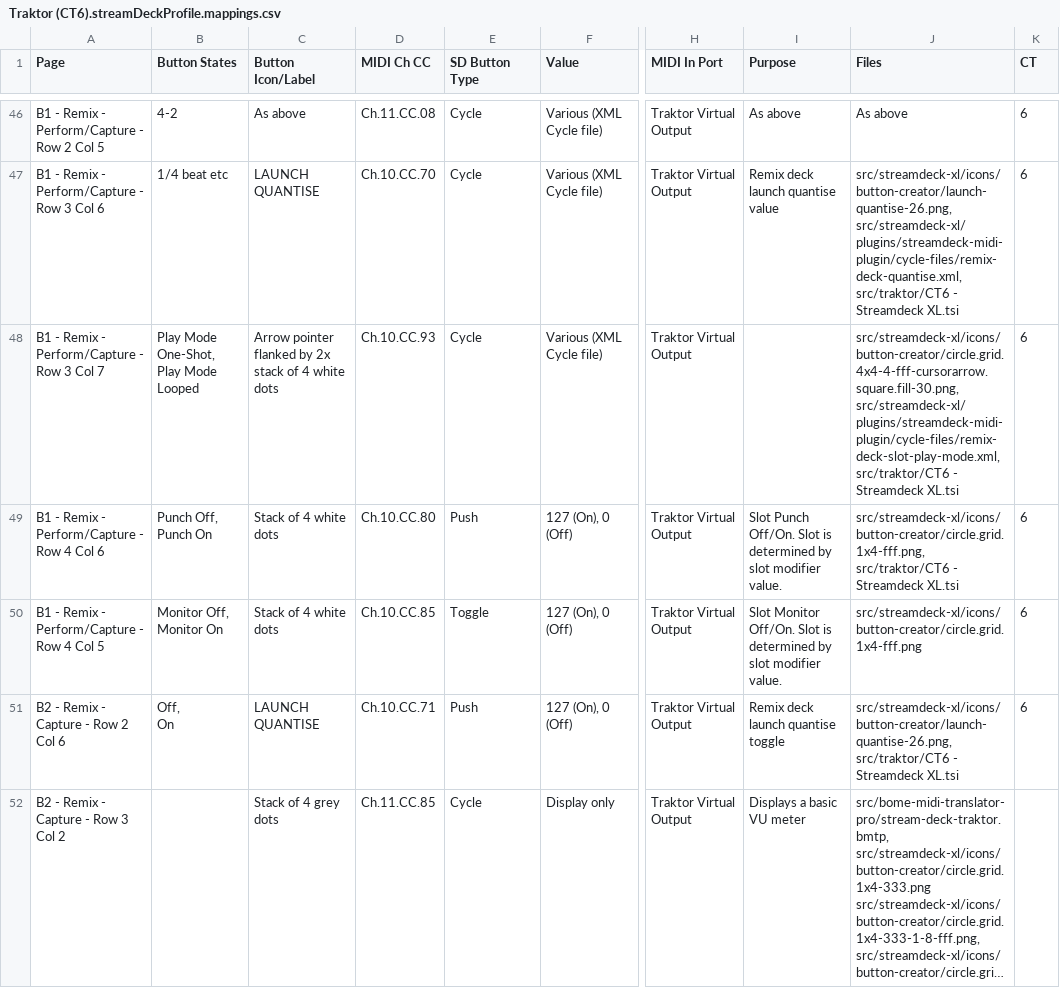
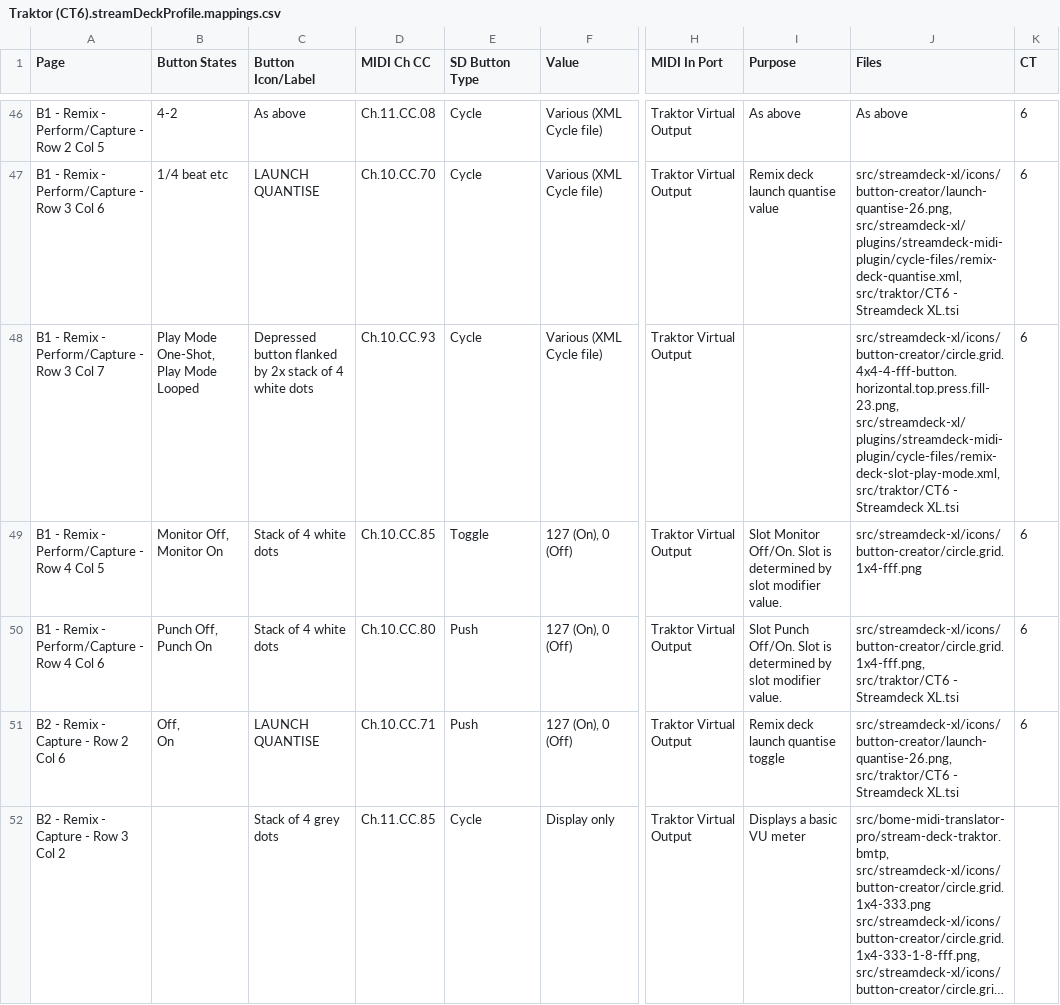
Before and after one commit to dotherightthing/control-traktor, a CSV file: src/streamdeck-xl/profiles/Traktor (CT6).streamDeckProfile.mappings.csv, drawn as a sheet; only a part is shown, gaps mark what is left out; long unchanged cells end in …; ↵ is a line break in a cell; the diff names each change by its address in the sheet, - before the commit and + after, or states it on an @@ line.

Commit message:
B1 Rmx Perf / B2 Rmx Captr - Replace pointer with button in icon for Play Mode

```diff
--- a/src/streamdeck-xl/profiles/Traktor (CT6).streamDeckProfile.mappings.csv
+++ b/src/streamdeck-xl/profiles/Traktor (CT6).streamDeckProfile.mappings.csv
-C48 (Button Icon/Label): Arrow pointer flanked by…
+C48 (Button Icon/Label): Depressed button flanked by…
-J48 (Files): src/streamdeck-xl/icons/button-creator/circle.grid.4x4-4-fff-cursorarrow.square.fill-30.png, ↵ src/streamdeck-xl/plugins/streamdeck-midi-plugin/cycle-files/remix-deck-slot-play-mode.xml, ↵ src/traktor/CT6…
+J48 (Files): src/streamdeck-xl/icons/button-creator/circle.grid.4x4-4-fff-button.horizontal.top.press.fill-23.png, ↵ src/streamdeck-xl/plugins/streamdeck-midi-plugin/cycle-files/remix-deck-slot-play-mode.xml, ↵ src/traktor/CT6…
@@ row 50 moved to row 49: B1 - Remix - Perform/Capture - Row 4 Col… @@
```
Also changed, not shown: 6 other files.
